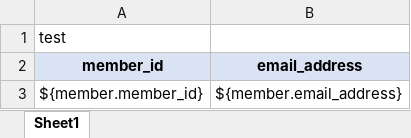
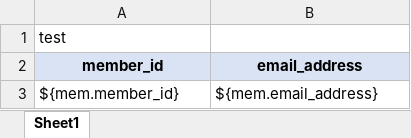
Before and after one commit to ijufumi/openreports-api, an Excel workbook: src/main/resources/report/sample.xlsx, sheet Sheet1, drawn as a sheet; values as stored, in another font and other column widths than the file's, no borders; the diff names each change by its address in the sheet, - before the commit and + after, or states it on an @@ line.

Commit message:
jXlsを使ったレポート機能のサンプル作成（SQLの結果が反映できるように修正）

```diff
--- a/src/main/resources/report/sample.xlsx (sheet Sheet1)
+++ b/src/main/resources/report/sample.xlsx (sheet Sheet1)
-A3 (member_id): ${member.member_id}
+A3 (member_id): ${mem.member_id}
-B3 (email_address): ${member.email_address}
+B3 (email_address): ${mem.email_address}
```
